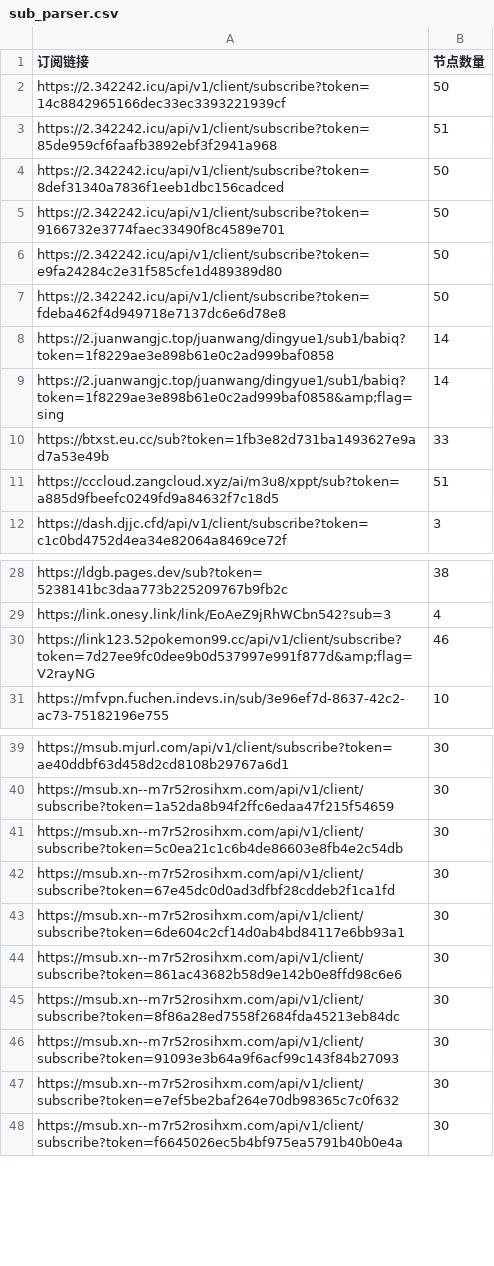
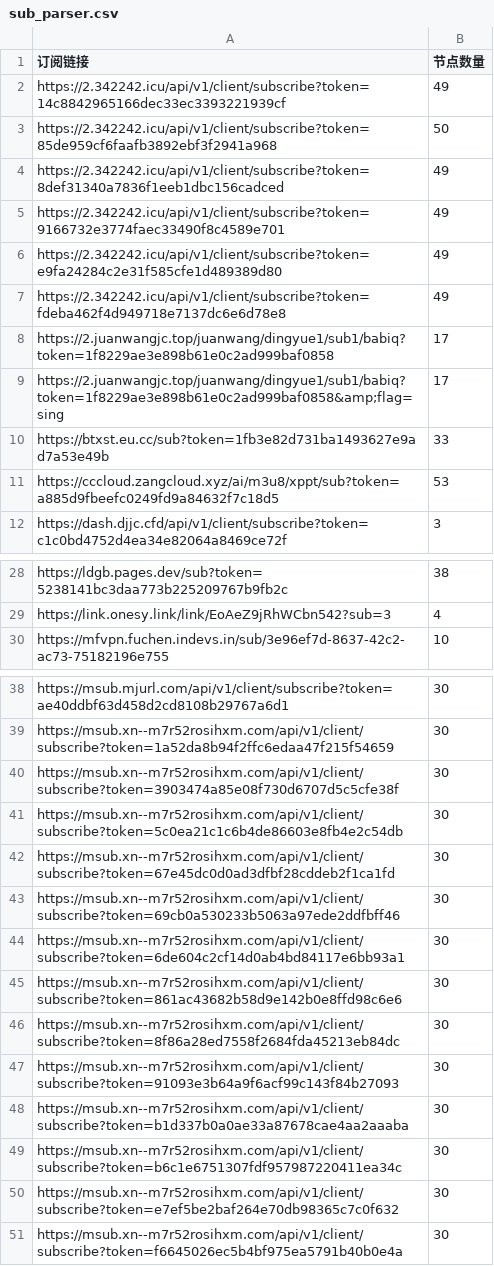
Before and after one commit to pdd520/NodeParser, a CSV file: sub_parser.csv, drawn as a sheet; only a part is shown, gaps mark what is left out; the diff covers the shown part only.

```diff
--- a/sub_parser.csv
+++ b/sub_parser.csv
@@ -1,12 +1,12 @@
 订阅链接,节点数量
-https://2.342242.icu/api/v1/client/subscribe?token=14c8842965166dec33ec3393221939cf,50
-https://2.342242.icu/api/v1/client/subscribe?token=85de959cf6faafb3892ebf3f2941a968,51
-https://2.342242.icu/api/v1/client/subscribe?token=8def31340a7836f1eeb1dbc156cadced,50
-https://2.342242.icu/api/v1/client/subscribe?token=9166732e3774faec33490f8c4589e701,50
-https://2.342242.icu/api/v1/client/subscribe?token=e9fa24284c2e31f585cfe1d489389d80,50
-https://2.342242.icu/api/v1/client/subscribe?token=fdeba462f4d949718e7137dc6e6d78e8,50
-https://2.juanwangjc.top/juanwang/dingyue1/sub1/babiq?token=1f8229ae3e898b61e0c2ad999baf0858,14
-https://2.juanwangjc.top/juanwang/dingyue1/sub1/babiq?token=1f8229ae3e898b61e0c2ad999baf0858&amp;flag=sing,14
+https://2.342242.icu/api/v1/client/subscribe?token=14c8842965166dec33ec3393221939cf,49
+https://2.342242.icu/api/v1/client/subscribe?token=85de959cf6faafb3892ebf3f2941a968,50
+https://2.342242.icu/api/v1/client/subscribe?token=8def31340a7836f1eeb1dbc156cadced,49
+https://2.342242.icu/api/v1/client/subscribe?token=9166732e3774faec33490f8c4589e701,49
+https://2.342242.icu/api/v1/client/subscribe?token=e9fa24284c2e31f585cfe1d489389d80,49
+https://2.342242.icu/api/v1/client/subscribe?token=fdeba462f4d949718e7137dc6e6d78e8,49
+https://2.juanwangjc.top/juanwang/dingyue1/sub1/babiq?token=1f8229ae3e898b61e0c2ad999baf0858,17
+https://2.juanwangjc.top/juanwang/dingyue1/sub1/babiq?token=1f8229ae3e898b61e0c2ad999baf0858&amp;flag=sing,17
 https://btxst.eu.cc/sub?token=1fb3e82d731ba1493627e9ad7a53e49b,33
-https://cccloud.zangcloud.xyz/ai/m3u8/xppt/sub?token=a885d9fbeefc0249fd9a84632f7c18d5,51
+https://cccloud.zangcloud.xyz/ai/m3u8/xppt/sub?token=a885d9fbeefc0249fd9a84632f7c18d5,53
 https://dash.djjc.cfd/api/v1/client/subscribe?token=c1c0bd4752d4ea34e82064a8469ce72f,3
@@ -29,3 +29,2 @@ https://ldgb.pages.dev/sub?token=5238141bc3daa773b225209767b9fb2c,38
 https://link.onesy.link/link/EoAeZ9jRhWCbn542?sub=3,4
-https://link123.52pokemon99.cc/api/v1/client/subscribe?token=7d27ee9fc0dee9b0d537997e991f877d&amp;flag=V2rayNG,46
 https://mfvpn.fuchen.indevs.in/sub/3e96ef7d-8637-42c2-ac73-75182196e755,10
@@ -40,4 +39,6 @@ https://msub.mjurl.com/api/v1/client/subscribe?token=ae40ddbf63d458d2cd8108b2976
 https://msub.xn--m7r52rosihxm.com/api/v1/client/subscribe?token=1a52da8b94f2ffc6edaa47f215f54659,30
+https://msub.xn--m7r52rosihxm.com/api/v1/client/subscribe?token=3903474a85e08f730d6707d5c5cfe38f,30
 https://msub.xn--m7r52rosihxm.com/api/v1/client/subscribe?token=5c0ea21c1c6b4de86603e8fb4e2c54db,30
 https://msub.xn--m7r52rosihxm.com/api/v1/client/subscribe?token=67e45dc0d0ad3dfbf28cddeb2f1ca1fd,30
+https://msub.xn--m7r52rosihxm.com/api/v1/client/subscribe?token=69cb0a530233b5063a97ede2ddfbff46,30
 https://msub.xn--m7r52rosihxm.com/api/v1/client/subscribe?token=6de604c2cf14d0ab4bd84117e6bb93a1,30
@@ -46,2 +47,4 @@ https://msub.xn--m7r52rosihxm.com/api/v1/client/subscribe?token=8f86a28ed7558f26
 https://msub.xn--m7r52rosihxm.com/api/v1/client/subscribe?token=91093e3b64a9f6acf99c143f84b27093,30
+https://msub.xn--m7r52rosihxm.com/api/v1/client/subscribe?token=b1d337b0a0ae33a87678cae4aa2aaaba,30
+https://msub.xn--m7r52rosihxm.com/api/v1/client/subscribe?token=b6c1e6751307fdf957987220411ea34c,30
 https://msub.xn--m7r52rosihxm.com/api/v1/client/subscribe?token=e7ef5be2baf264e70db98365c7c0f632,30
```
Also changed, not shown: 1 added row elsewhere in this file, 3 other files.
